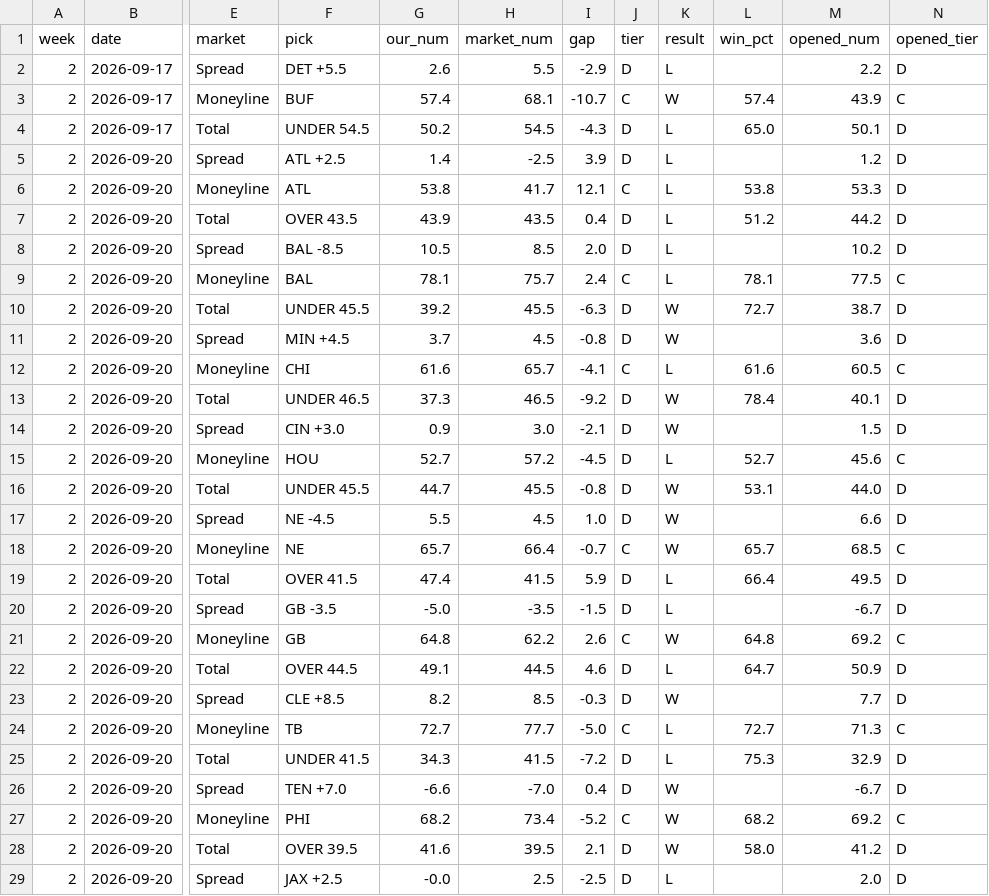
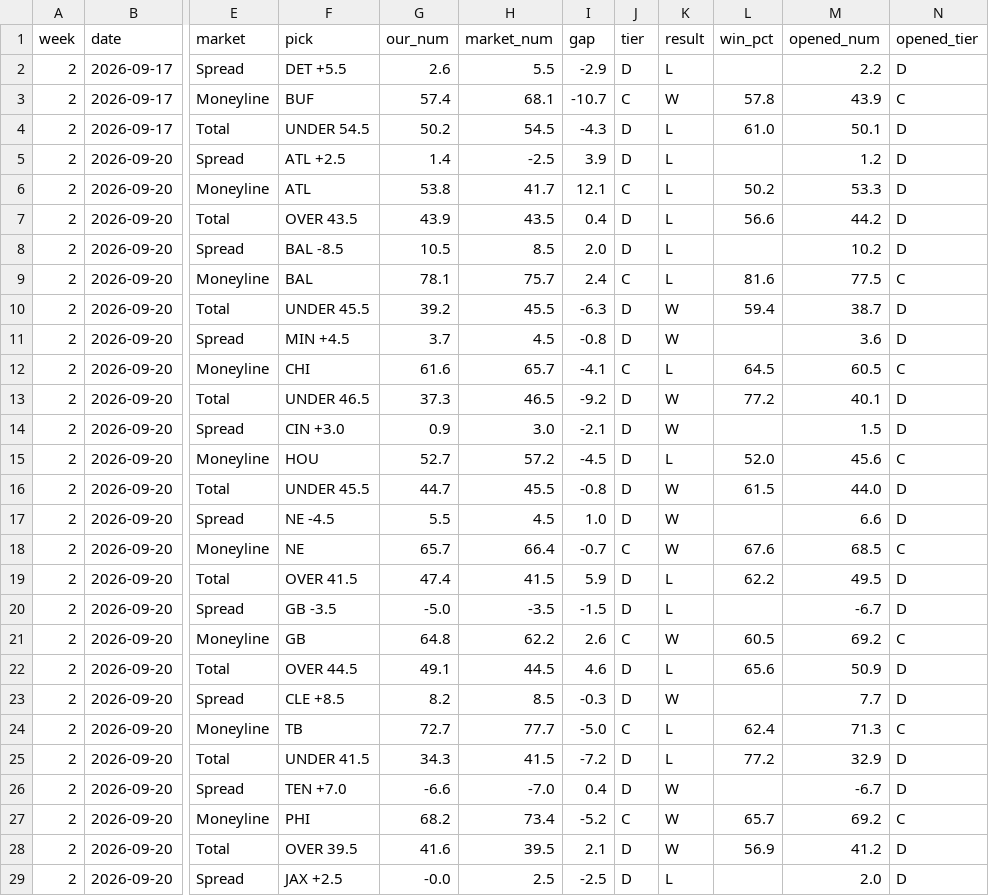
Before and after one commit to fourty2se7en/nfl-card, a CSV file: scripts/ledger_week2.csv, drawn as a sheet; only a part is shown, gaps mark what is left out; the diff covers the shown part only; the diff names each change by its address in the sheet, - before the commit and + after, or states it on an @@ line.

```diff
--- a/scripts/ledger_week2.csv
+++ b/scripts/ledger_week2.csv
-L3 (win_pct): 57.4
+L3 (win_pct): 57.8
-L4 (win_pct): 65.0
+L4 (win_pct): 61.0
-L6 (win_pct): 53.8
+L6 (win_pct): 50.2
-L7 (win_pct): 51.2
+L7 (win_pct): 56.6
-L9 (win_pct): 78.1
+L9 (win_pct): 81.6
-L10 (win_pct): 72.7
+L10 (win_pct): 59.4
-L12 (win_pct): 61.6
+L12 (win_pct): 64.5
-L13 (win_pct): 78.4
+L13 (win_pct): 77.2
-L15 (win_pct): 52.7
+L15 (win_pct): 52.0
-L16 (win_pct): 53.1
+L16 (win_pct): 61.5
-L18 (win_pct): 65.7
+L18 (win_pct): 67.6
-L19 (win_pct): 66.4
+L19 (win_pct): 62.2
-L21 (win_pct): 64.8
+L21 (win_pct): 60.5
-L22 (win_pct): 64.7
+L22 (win_pct): 65.6
-L24 (win_pct): 72.7
+L24 (win_pct): 62.4
-L25 (win_pct): 75.3
+L25 (win_pct): 77.2
-L27 (win_pct): 68.2
+L27 (win_pct): 65.7
-L28 (win_pct): 58.0
+L28 (win_pct): 56.9
```
Also changed, not shown: 19 edited cells elsewhere in this file, site/ledger_week2.csv, 4 other files.
